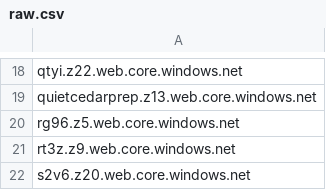
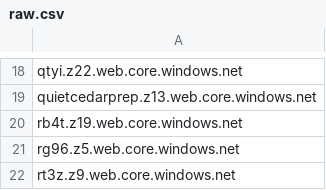
Before and after one commit to 1NobleCyber/ThreatFeed, a CSV file: Azure_WebProxies/raw.csv, drawn as a sheet; only a part is shown, gaps mark what is left out; the shorter side is filled out with more unchanged rows; the diff names each change by its address in the sheet, - before the commit and + after, or states it on an @@ line.

Commit message:
Add 1 new proxy domains to Azure_WebProxies/raw.csv

```diff
--- a/Azure_WebProxies/raw.csv
+++ b/Azure_WebProxies/raw.csv
+row 20: rb4t.z19.web.core.windows.net
```
